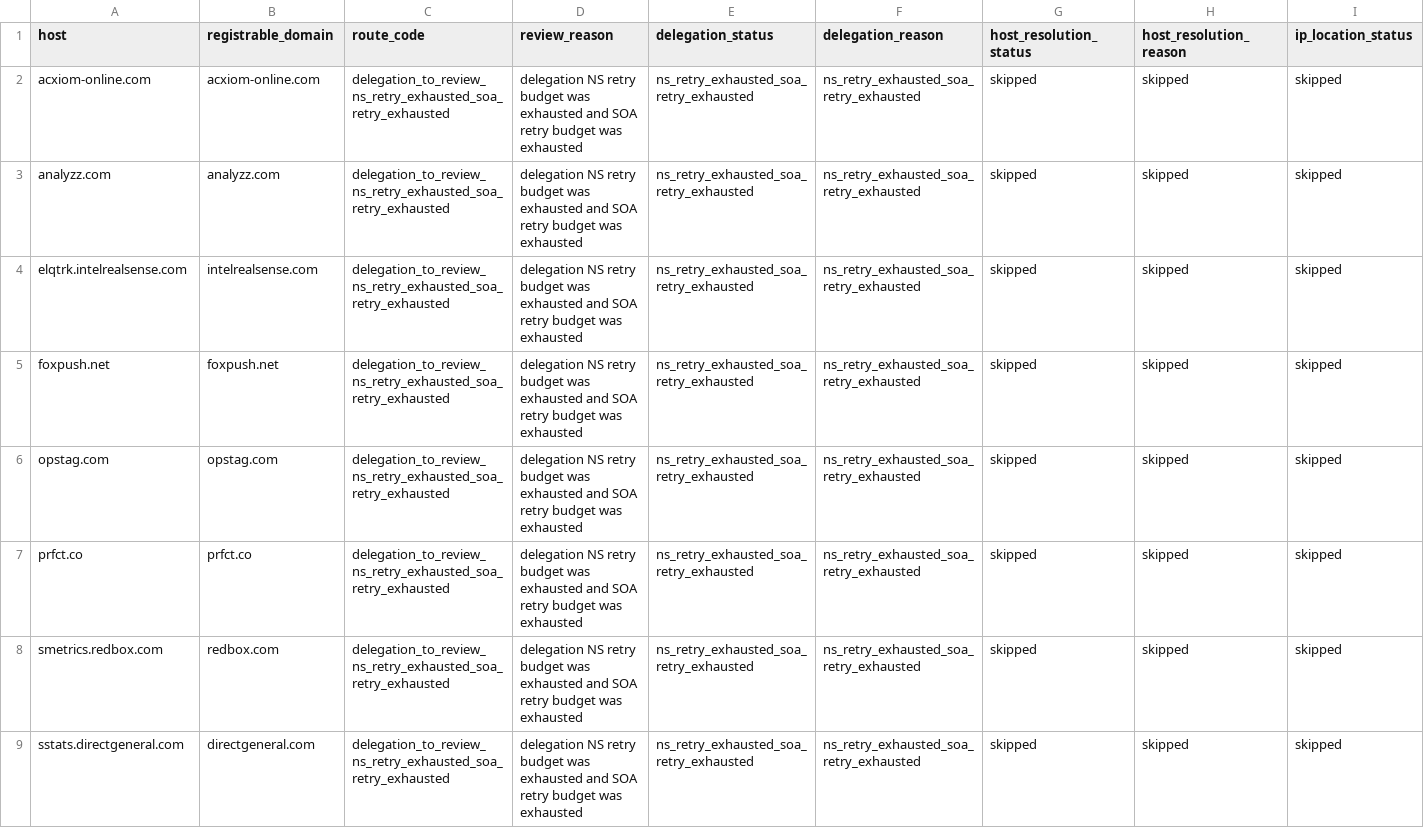
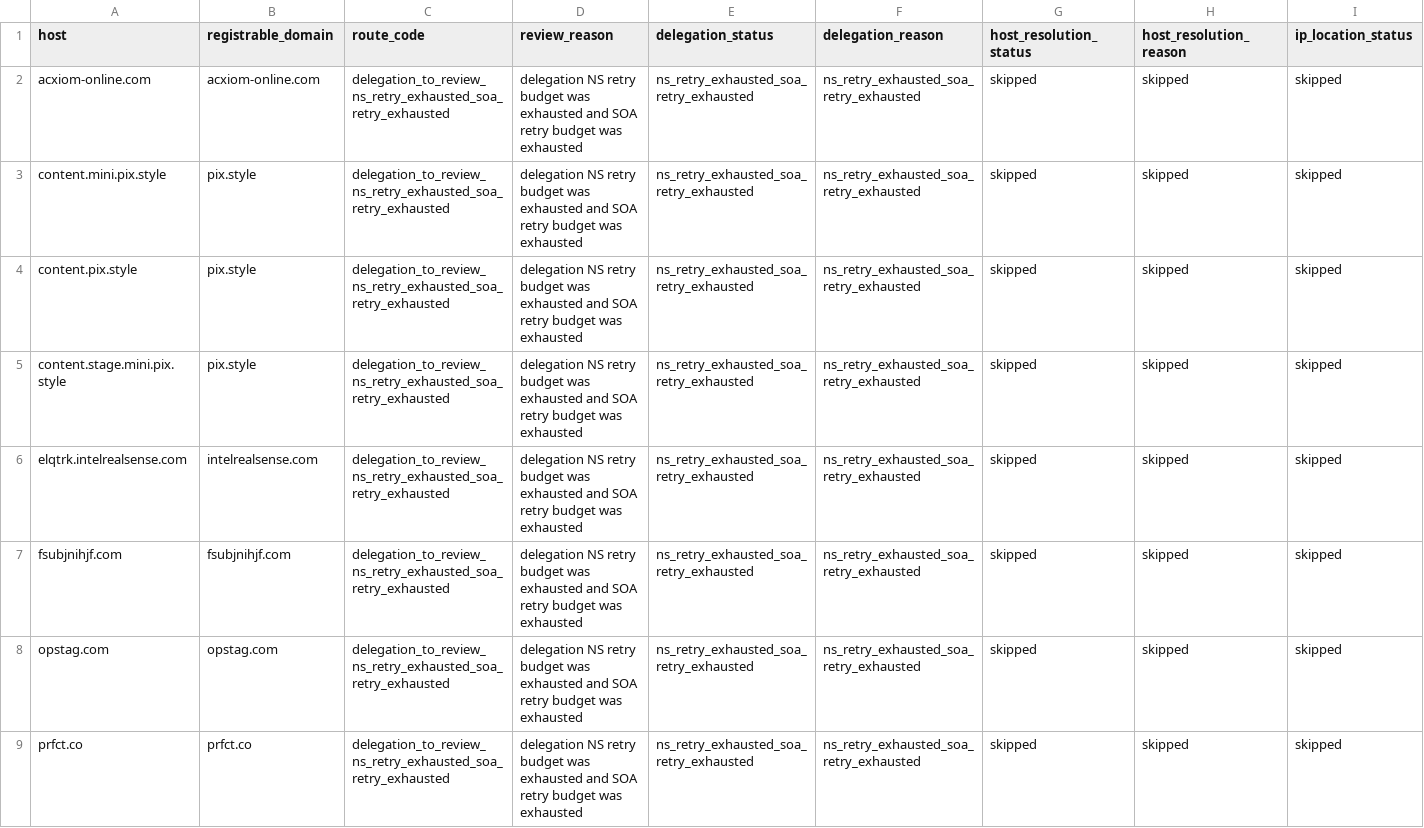
Before and after one commit to oxfa/niamodretlif, a CSV file: output/review/block.csv, drawn as a sheet; only a part is shown; the shorter side is filled out with more unchanged rows; addresses are those after the commit; rows hold the shown columns only; the diff names each change by its address in the sheet, - before the commit and + after, or states it on an @@ line.

```diff
--- a/output/review/block.csv
+++ b/output/review/block.csv
+row 3: content.mini.pix.style | pix.style | delegation_to_review_ns_retry_exhausted_soa_retry_exhausted | delegation NS retry budget was exhausted and SOA retry budget was exhausted | ns_retry_exhausted_soa_retry_exhausted | ns_retry_exhausted_soa_retry_exhausted | skipped | skipped | skipped
-A4 (host): analyzz.com
+A4 (host): content.pix.style
-B4 (registrable_domain): analyzz.com
+B4 (registrable_domain): pix.style
+row 5: content.stage.mini.pix.style | pix.style | delegation_to_review_ns_retry_exhausted_soa_retry_exhausted | delegation NS retry budget was exhausted and SOA retry budget was exhausted | ns_retry_exhausted_soa_retry_exhausted | ns_retry_exhausted_soa_retry_exhausted | skipped | skipped | skipped
-A7 (host): foxpush.net
+A7 (host): fsubjnihjf.com
-B7 (registrable_domain): foxpush.net
+B7 (registrable_domain): fsubjnihjf.com
```
Also changed, not shown: 2 other files.
